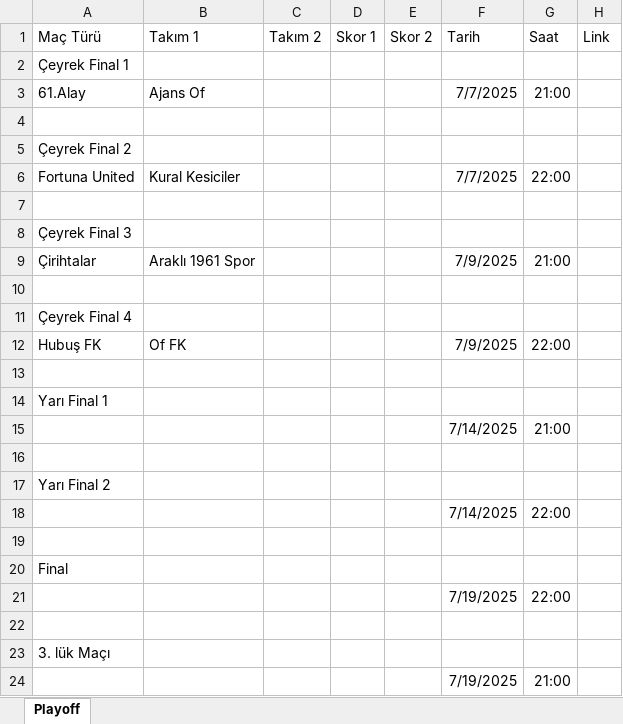
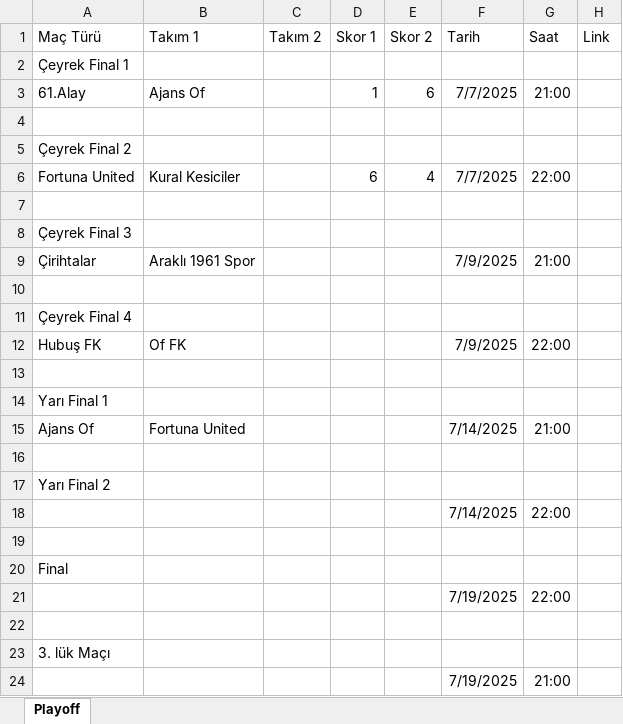
Before and after one commit to ofgencsaadet/d-8-ligi, an Excel workbook: data/playoff-sonuclari.xlsx, sheet Playoff, drawn as a sheet; values as stored, in another font and other column widths than the file's, no borders; the diff names each change by its address in the sheet, - before the commit and + after, or states it on an @@ line.

```diff
--- a/data/playoff-sonuclari.xlsx (sheet Playoff)
+++ b/data/playoff-sonuclari.xlsx (sheet Playoff)
-D3 (Skor 1): (empty)
+D3 (Skor 1): 1
-E3 (Skor 2): (empty)
+E3 (Skor 2): 6
-D6 (Skor 1): (empty)
+D6 (Skor 1): 6
-E6 (Skor 2): (empty)
+E6 (Skor 2): 4
-A15 (Maç Türü): (empty)
+A15 (Maç Türü): Ajans Of
-B15 (Takım 1): (empty)
+B15 (Takım 1): Fortuna United
```
Also changed, not shown: 1 other file.
